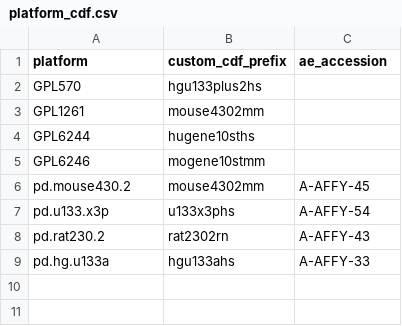
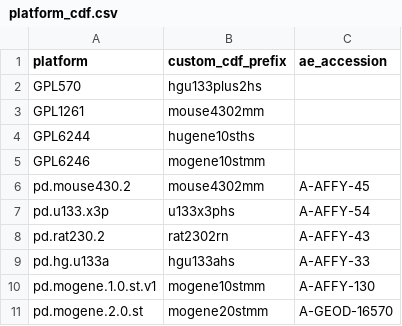
Before and after one commit to hugheylab/seeker, a CSV file: inst/extdata/platform_cdf.csv, drawn as a sheet.

```diff
--- a/inst/extdata/platform_cdf.csv
+++ b/inst/extdata/platform_cdf.csv
@@ -9 +9,3 @@ pd.rat230.2,rat2302rn,A-AFFY-43
 pd.hg.u133a,hgu133ahs,A-AFFY-33
+pd.mogene.1.0.st.v1,mogene10stmm,A-AFFY-130
+pd.mogene.2.0.st,mogene20stmm,A-GEOD-16570
```
Also changed, not shown: 15 other files.
